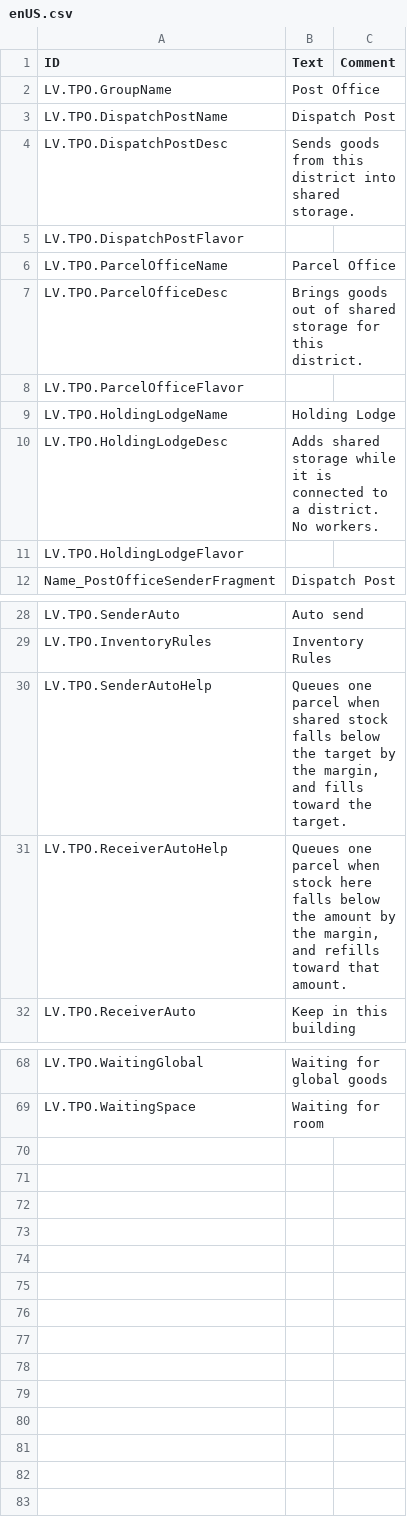
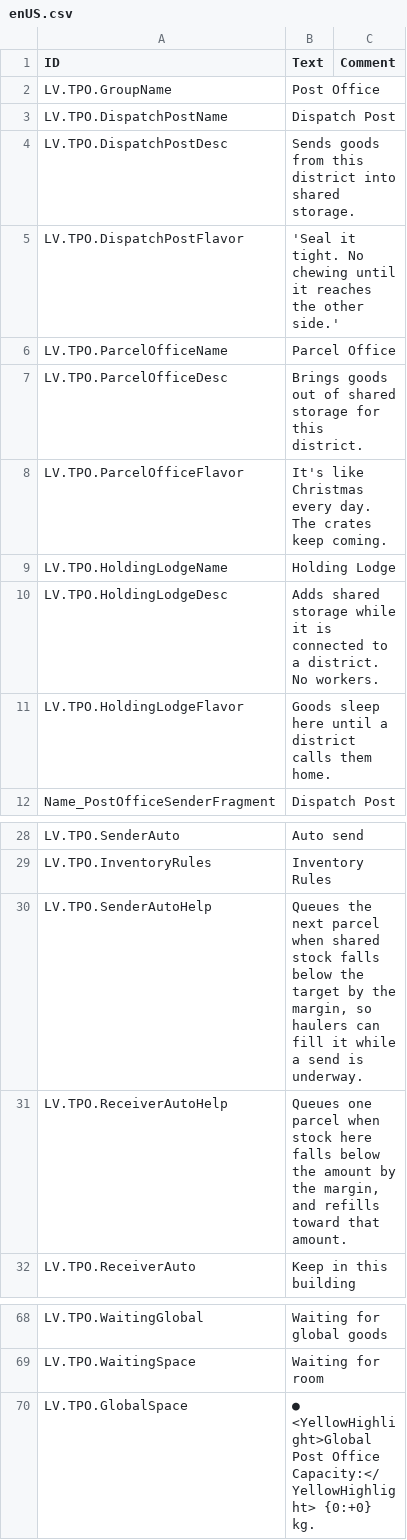
Before and after one commit to datvm/TimberbornMods, a CSV file: ThePostOffice/Localizations/enUS.csv, drawn as a sheet; only a part is shown, gaps mark what is left out.

```diff
--- a/ThePostOffice/Localizations/enUS.csv
+++ b/ThePostOffice/Localizations/enUS.csv
@@ -4,9 +4,9 @@ LV.TPO.DispatchPostName,"Dispatch Post",
 LV.TPO.DispatchPostDesc,"Sends goods from this district into shared storage.",
-LV.TPO.DispatchPostFlavor,"",
+LV.TPO.DispatchPostFlavor,"'Seal it tight. No chewing until it reaches the other side.'",
 LV.TPO.ParcelOfficeName,"Parcel Office",
 LV.TPO.ParcelOfficeDesc,"Brings goods out of shared storage for this district.",
-LV.TPO.ParcelOfficeFlavor,"",
+LV.TPO.ParcelOfficeFlavor,"It's like Christmas every day. The crates keep coming.",
 LV.TPO.HoldingLodgeName,"Holding Lodge",
 LV.TPO.HoldingLodgeDesc,"Adds shared storage while it is connected to a district. No workers.",
-LV.TPO.HoldingLodgeFlavor,"",
+LV.TPO.HoldingLodgeFlavor,"Goods sleep here until a district calls them home.",
 Name_PostOfficeSenderFragment,"Dispatch Post",
@@ -29,3 +29,3 @@ LV.TPO.SenderAuto,"Auto send",
 LV.TPO.InventoryRules,"Inventory Rules",
-LV.TPO.SenderAutoHelp,"Queues one parcel when shared stock falls below the target by the margin, and fills toward the target.",
+LV.TPO.SenderAutoHelp,"Queues the next parcel when shared stock falls below the target by the margin, so haulers can fill it while a send is underway.",
 LV.TPO.ReceiverAutoHelp,"Queues one parcel when stock here falls below the amount by the margin, and refills toward that amount.",
@@ -69 +69,2 @@ LV.TPO.WaitingGlobal,"Waiting for global goods",
 LV.TPO.WaitingSpace,"Waiting for room",
+LV.TPO.GlobalSpace,"● <YellowHighlight>Global Post Office Capacity:</YellowHighlight> {0:+0} kg.",
```
Also changed, not shown: 47 other files.
